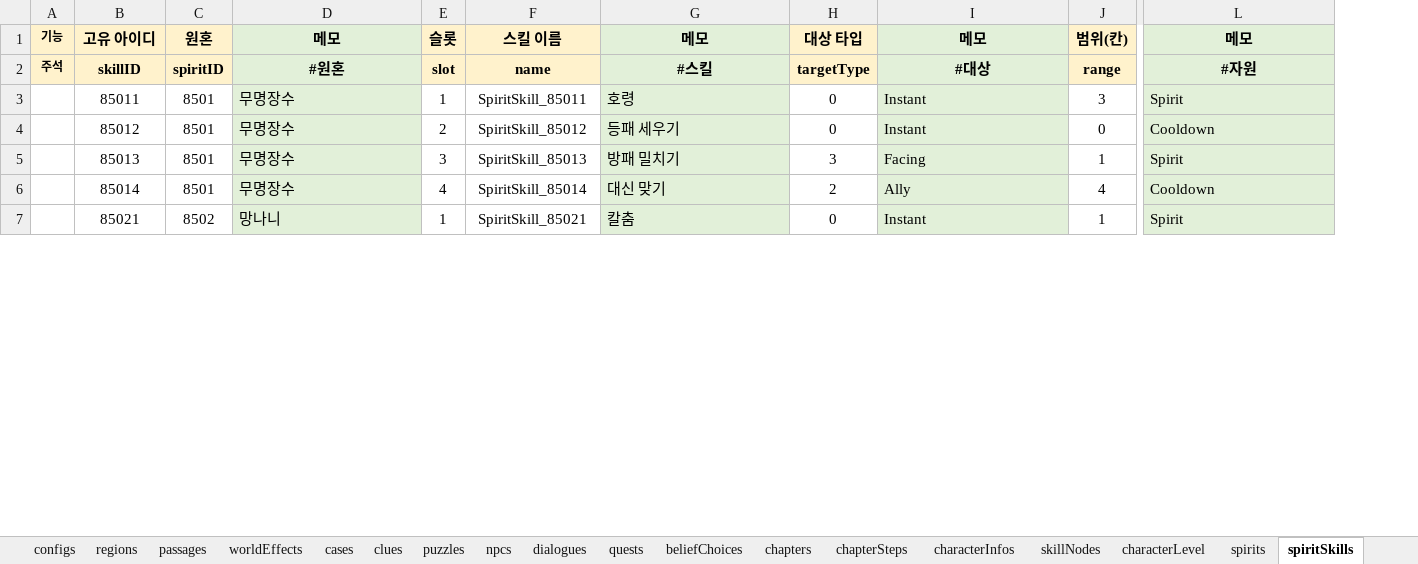
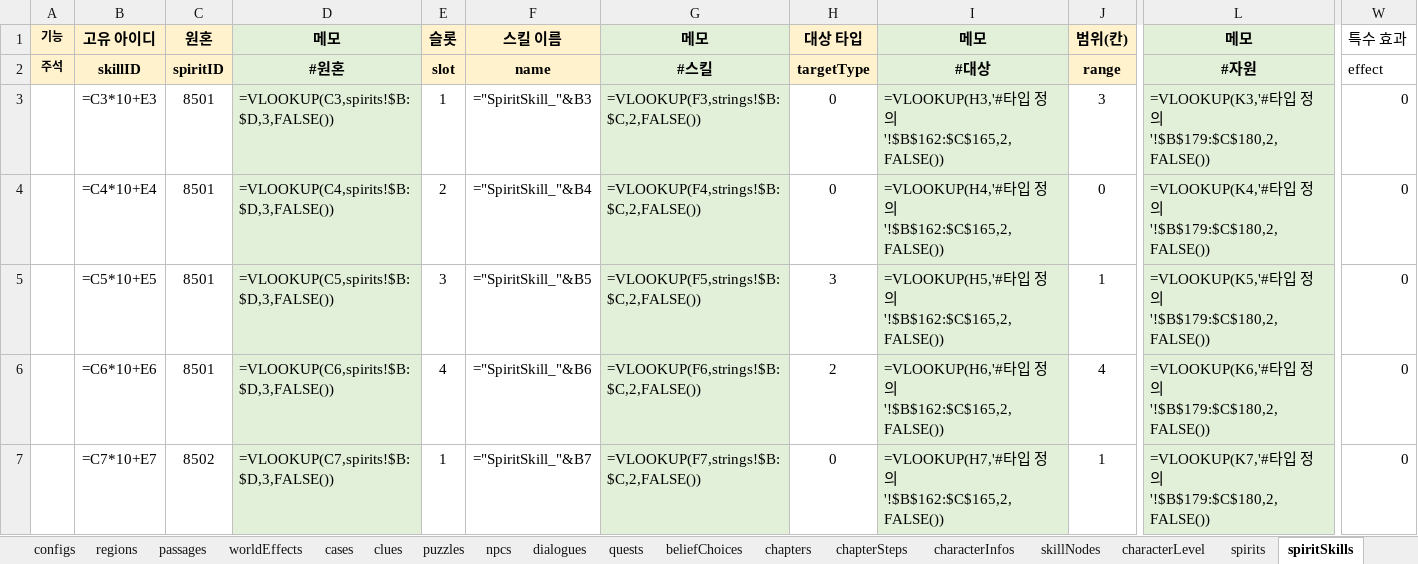
Before and after one commit to Byeongdoo/ProjectY, an Excel workbook: Table/MasterTable.xlsx, sheet spiritSkills, drawn as a sheet; only a part is shown, gaps mark what is left out; values as stored, in another font and other column widths than the file's, no borders; formulas without a stored value are shown as written; the diff covers the shown part only; the diff names each change by its address in the sheet, - before the commit and + after, or states it on an @@ line.

```diff
--- a/Table/MasterTable.xlsx (sheet spiritSkills)
+++ b/Table/MasterTable.xlsx (sheet spiritSkills)
+column W (특수 효과), rows 2-7: effect | 0 | 0 | 0 | 0 | 0
-B3 (고유 아이디): 85011
+B3 (고유 아이디): =C3*10+E3
-D3 (메모): 무명장수
+D3 (메모): =VLOOKUP(C3,spirits!$B:$D,3,FALSE())
-F3 (스킬 이름): SpiritSkill_85011
+F3 (스킬 이름): ="SpiritSkill_"&B3
-G3 (메모): 호령
+G3 (메모): =VLOOKUP(F3,strings!$B:$C,2,FALSE())
-I3 (메모): Instant
+I3 (메모): =VLOOKUP(H3,'#타입 정의'!$B$162:$C$165,2,FALSE())
-L3 (메모): Spirit
+L3 (메모): =VLOOKUP(K3,'#타입 정의'!$B$179:$C$180,2,FALSE())
-B4 (고유 아이디): 85012
+B4 (고유 아이디): =C4*10+E4
-D4 (메모): 무명장수
+D4 (메모): =VLOOKUP(C4,spirits!$B:$D,3,FALSE())
-F4 (스킬 이름): SpiritSkill_85012
+F4 (스킬 이름): ="SpiritSkill_"&B4
-G4 (메모): 등패 세우기
+G4 (메모): =VLOOKUP(F4,strings!$B:$C,2,FALSE())
-I4 (메모): Instant
+I4 (메모): =VLOOKUP(H4,'#타입 정의'!$B$162:$C$165,2,FALSE())
-L4 (메모): Cooldown
+L4 (메모): =VLOOKUP(K4,'#타입 정의'!$B$179:$C$180,2,FALSE())
-B5 (고유 아이디): 85013
+B5 (고유 아이디): =C5*10+E5
-D5 (메모): 무명장수
+D5 (메모): =VLOOKUP(C5,spirits!$B:$D,3,FALSE())
-F5 (스킬 이름): SpiritSkill_85013
+F5 (스킬 이름): ="SpiritSkill_"&B5
-G5 (메모): 방패 밀치기
+G5 (메모): =VLOOKUP(F5,strings!$B:$C,2,FALSE())
-I5 (메모): Facing
+I5 (메모): =VLOOKUP(H5,'#타입 정의'!$B$162:$C$165,2,FALSE())
-L5 (메모): Spirit
+L5 (메모): =VLOOKUP(K5,'#타입 정의'!$B$179:$C$180,2,FALSE())
-B6 (고유 아이디): 85014
+B6 (고유 아이디): =C6*10+E6
-D6 (메모): 무명장수
+D6 (메모): =VLOOKUP(C6,spirits!$B:$D,3,FALSE())
-F6 (스킬 이름): SpiritSkill_85014
+F6 (스킬 이름): ="SpiritSkill_"&B6
-G6 (메모): 대신 맞기
+G6 (메모): =VLOOKUP(F6,strings!$B:$C,2,FALSE())
-I6 (메모): Ally
+I6 (메모): =VLOOKUP(H6,'#타입 정의'!$B$162:$C$165,2,FALSE())
-L6 (메모): Cooldown
+L6 (메모): =VLOOKUP(K6,'#타입 정의'!$B$179:$C$180,2,FALSE())
-B7 (고유 아이디): 85021
+B7 (고유 아이디): =C7*10+E7
-D7 (메모): 망나니
+D7 (메모): =VLOOKUP(C7,spirits!$B:$D,3,FALSE())
-F7 (스킬 이름): SpiritSkill_85021
+F7 (스킬 이름): ="SpiritSkill_"&B7
-G7 (메모): 칼춤
+G7 (메모): =VLOOKUP(F7,strings!$B:$C,2,FALSE())
-I7 (메모): Instant
+I7 (메모): =VLOOKUP(H7,'#타입 정의'!$B$162:$C$165,2,FALSE())
-L7 (메모): Spirit
+L7 (메모): =VLOOKUP(K7,'#타입 정의'!$B$179:$C$180,2,FALSE())
```
Also changed, not shown: 90 edited cells elsewhere in this sheet, sheet #레벨 설계, sheet #던전 설계, sheet levelObjects, sheet #직업 설계, sheet #난이도 설계, sheet characterLevel, 39 more sheets, 55 other files.
